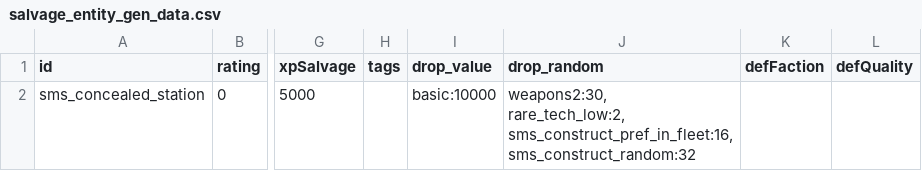
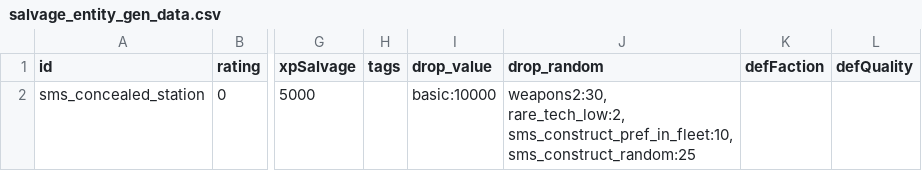
Before and after one commit to qcwxezda/Starsector-Ship-Mastery-System, a CSV file: data/campaign/procgen/salvage_entity_gen_data.csv, drawn as a sheet; only a part is shown, gaps mark what is left out; ↵ is a line break in a cell; the diff names each change by its address in the sheet, - before the commit and + after, or states it on an @@ line.

```diff
--- a/data/campaign/procgen/salvage_entity_gen_data.csv
+++ b/data/campaign/procgen/salvage_entity_gen_data.csv
-J2 (drop_random): weapons2:30, ↵ rare_tech_low:2, ↵ sms_construct_pref_in_fleet:16, ↵ sms_construct_random:32
+J2 (drop_random): weapons2:30, ↵ rare_tech_low:2, ↵ sms_construct_pref_in_fleet:10, ↵ sms_construct_random:25
```
Also changed, not shown: data/shipmastery/mastery_list.csv, data/shipmastery/stats_list.csv, 18 other files.
